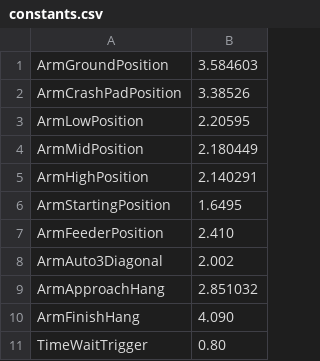
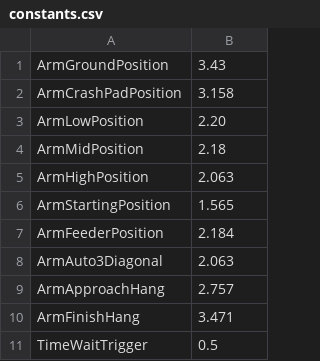
Before and after one commit to connorworley/1538_2013, a CSV file: constants.csv, drawn as a sheet.

```diff
--- a/constants.csv
+++ b/constants.csv
@@ -1,11 +1,11 @@
-ArmGroundPosition, 3.584603
-ArmCrashPadPosition, 3.38526
-ArmLowPosition, 2.20595
-ArmMidPosition, 2.180449
-ArmHighPosition, 2.140291
-ArmStartingPosition, 1.6495
-ArmFeederPosition, 2.410
-ArmAuto3Diagonal, 2.002
-ArmApproachHang, 2.851032
-ArmFinishHang, 4.090
-TimeWaitTrigger, 0.80
+ArmGroundPosition, 3.43
+ArmCrashPadPosition, 3.158
+ArmLowPosition, 2.20
+ArmMidPosition, 2.18
+ArmHighPosition, 2.063
+ArmStartingPosition, 1.565
+ArmFeederPosition, 2.184
+ArmAuto3Diagonal, 2.063
+ArmApproachHang, 2.757
+ArmFinishHang, 3.471
+TimeWaitTrigger, 0.5
```
Also changed, not shown: 6 other files.
